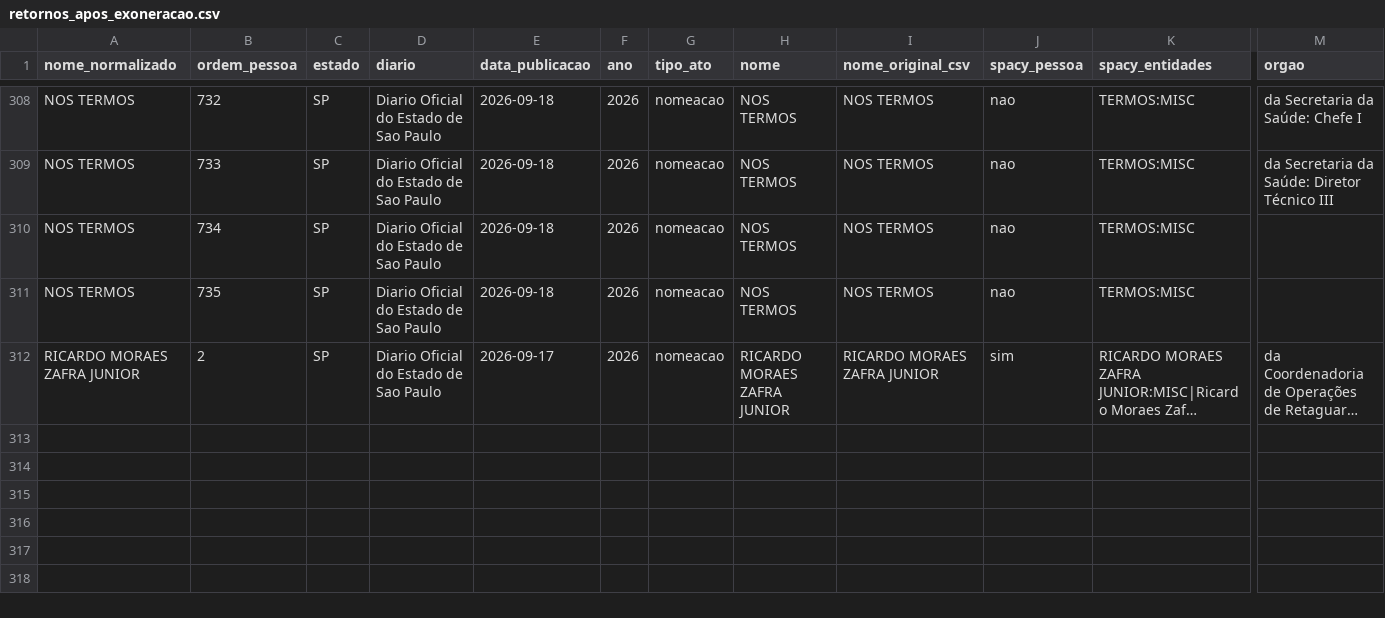
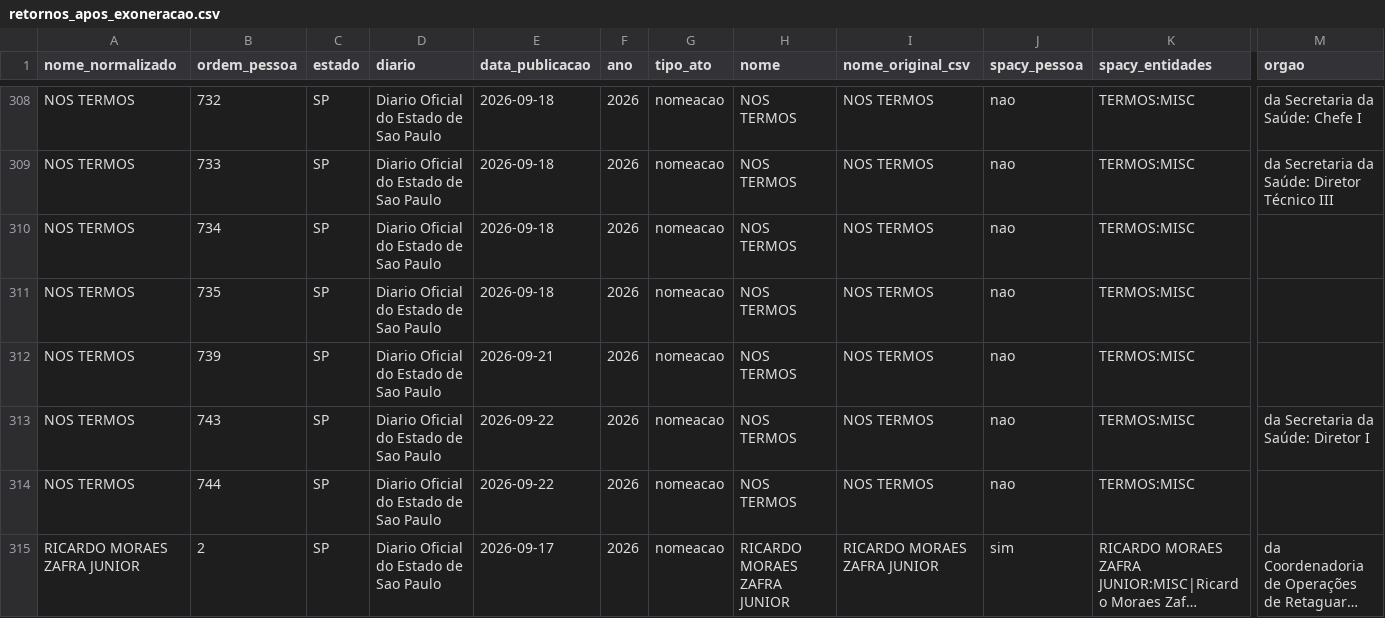
Before and after one commit to 0rakul0/exoneracoes_nomeacoes_dou, a CSV file: saida/analises/SP/retornos_apos_exoneracao.csv, drawn as a sheet; only a part is shown, gaps mark what is left out; long unchanged cells end in …; rows hold the shown columns only; the diff names each change by its address in the sheet, - before the commit and + after, or states it on an @@ line.

```diff
--- a/saida/analises/SP/retornos_apos_exoneracao.csv
+++ b/saida/analises/SP/retornos_apos_exoneracao.csv
+row 312: NOS TERMOS | 739 | SP | Diario Oficial do Estado de Sao Paulo | 2026-09-21 | 2026 | nomeacao | NOS TERMOS | NOS TERMOS | nao | TERMOS:MISC
+row 313: NOS TERMOS | 743 | SP | Diario Oficial do Estado de Sao Paulo | 2026-09-22 | 2026 | nomeacao | NOS TERMOS | NOS TERMOS | nao | TERMOS:MISC | da Secretaria da Saúde: Diretor I
+row 314: NOS TERMOS | 744 | SP | Diario Oficial do Estado de Sao Paulo | 2026-09-22 | 2026 | nomeacao | NOS TERMOS | NOS TERMOS | nao | TERMOS:MISC
```
Also changed, not shown: saida/analises/SP/nomes_suspeitos.csv, saida/analises/SP/resumo_pessoas.csv, 14 other files.
